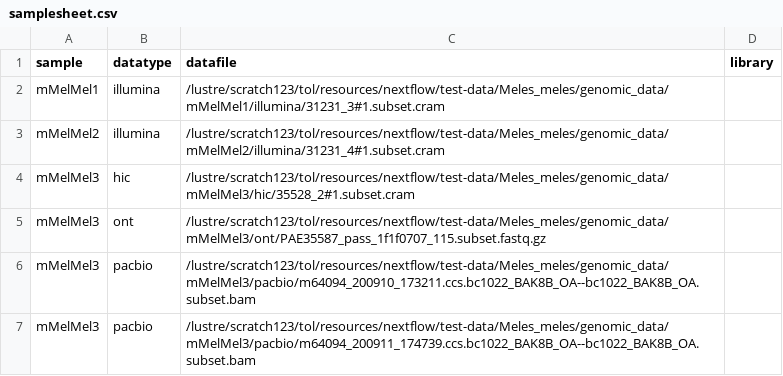
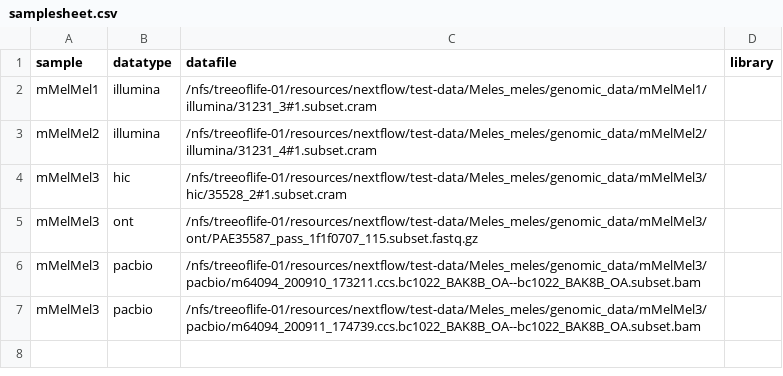
Before and after one commit to sanger-tol/readmapping, a CSV file: assets/samplesheet.csv, drawn as a sheet.

```diff
--- a/assets/samplesheet.csv
+++ b/assets/samplesheet.csv
@@ -1,7 +1,7 @@
 sample,datatype,datafile,library
-mMelMel1,illumina,/lustre/scratch123/tol/resources/nextflow/test-data/Meles_meles/genomic_data/mMelMel1/illumina/31231_3#1.subset.cram,
-mMelMel2,illumina,/lustre/scratch123/tol/resources/nextflow/test-data/Meles_meles/genomic_data/mMelMel2/illumina/31231_4#1.subset.cram,
-mMelMel3,hic,/lustre/scratch123/tol/resources/nextflow/test-data/Meles_meles/genomic_data/mMelMel3/hic/35528_2#1.subset.cram,
-mMelMel3,ont,/lustre/scratch123/tol/resources/nextflow/test-data/Meles_meles/genomic_data/mMelMel3/ont/PAE35587_pass_1f1f0707_115.subset.fastq.gz,
-mMelMel3,pacbio,/lustre/scratch123/tol/resources/nextflow/test-data/Meles_meles/genomic_data/mMelMel3/pacbio/m64094_200910_173211.ccs.bc1022_BAK8B_OA--bc1022_BAK8B_OA.subset.bam,
-mMelMel3,pacbio,/lustre/scratch123/tol/resources/nextflow/test-data/Meles_meles/genomic_data/mMelMel3/pacbio/m64094_200911_174739.ccs.bc1022_BAK8B_OA--bc1022_BAK8B_OA.subset.bam,
+mMelMel1,illumina,/nfs/treeoflife-01/resources/nextflow/test-data/Meles_meles/genomic_data/mMelMel1/illumina/31231_3#1.subset.cram,
+mMelMel2,illumina,/nfs/treeoflife-01/resources/nextflow/test-data/Meles_meles/genomic_data/mMelMel2/illumina/31231_4#1.subset.cram,
+mMelMel3,hic,/nfs/treeoflife-01/resources/nextflow/test-data/Meles_meles/genomic_data/mMelMel3/hic/35528_2#1.subset.cram,
+mMelMel3,ont,/nfs/treeoflife-01/resources/nextflow/test-data/Meles_meles/genomic_data/mMelMel3/ont/PAE35587_pass_1f1f0707_115.subset.fastq.gz,
+mMelMel3,pacbio,/nfs/treeoflife-01/resources/nextflow/test-data/Meles_meles/genomic_data/mMelMel3/pacbio/m64094_200910_173211.ccs.bc1022_BAK8B_OA--bc1022_BAK8B_OA.subset.bam,
+mMelMel3,pacbio,/nfs/treeoflife-01/resources/nextflow/test-data/Meles_meles/genomic_data/mMelMel3/pacbio/m64094_200911_174739.ccs.bc1022_BAK8B_OA--bc1022_BAK8B_OA.subset.bam,
```
Also changed, not shown: assets/samplesheet_full.csv, 1 other file.
